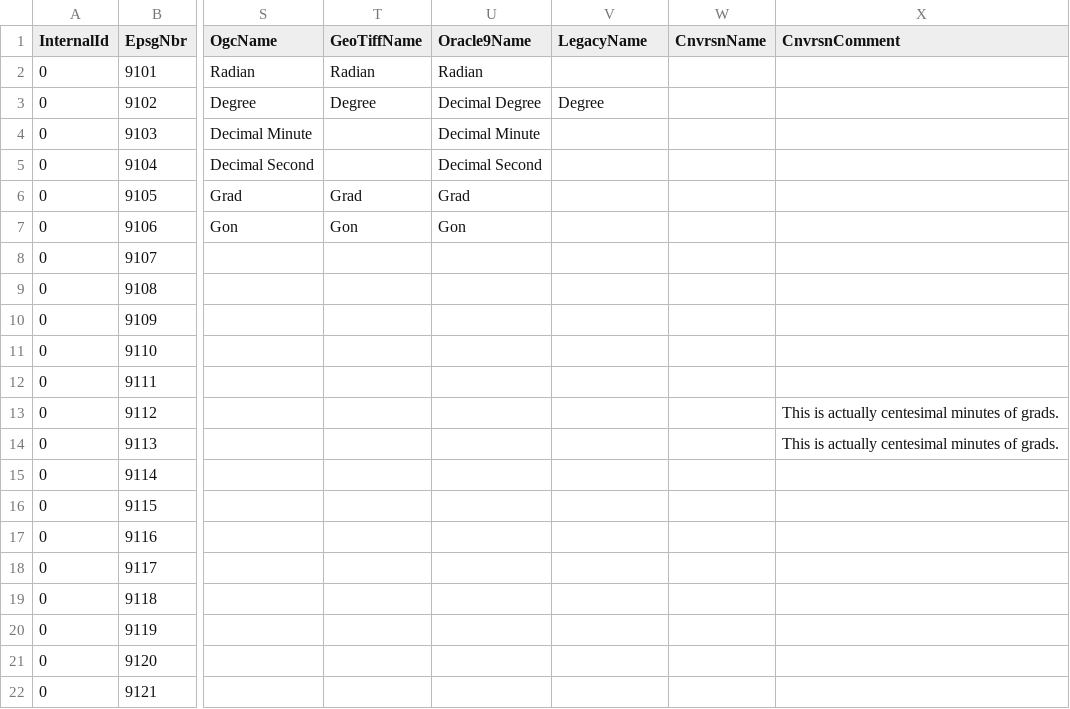
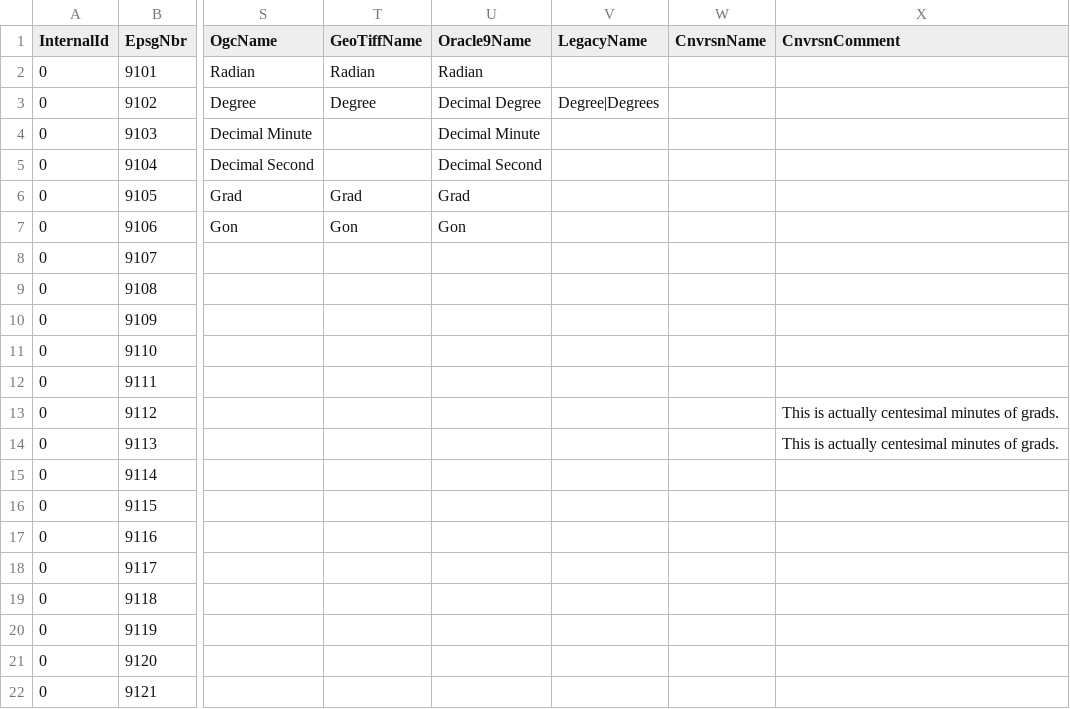
Before and after one commit to jumpinjackie/cs-map, a CSV file: CsMapDev/Data/AngularUnitKeyNameMap.csv, drawn as a sheet; only a part is shown, gaps mark what is left out; the diff names each change by its address in the sheet, - before the commit and + after, or states it on an @@ line.

```diff
--- a/CsMapDev/Data/AngularUnitKeyNameMap.csv
+++ b/CsMapDev/Data/AngularUnitKeyNameMap.csv
-V3 (LegacyName): Degree
+V3 (LegacyName): Degree|Degrees
```
Also changed, not shown: CsMapDev/Data/EllipsoidKeyNameMap.csv, CsMapDev/Data/LinearUnitKeyNameMap.csv, 4 other files.
